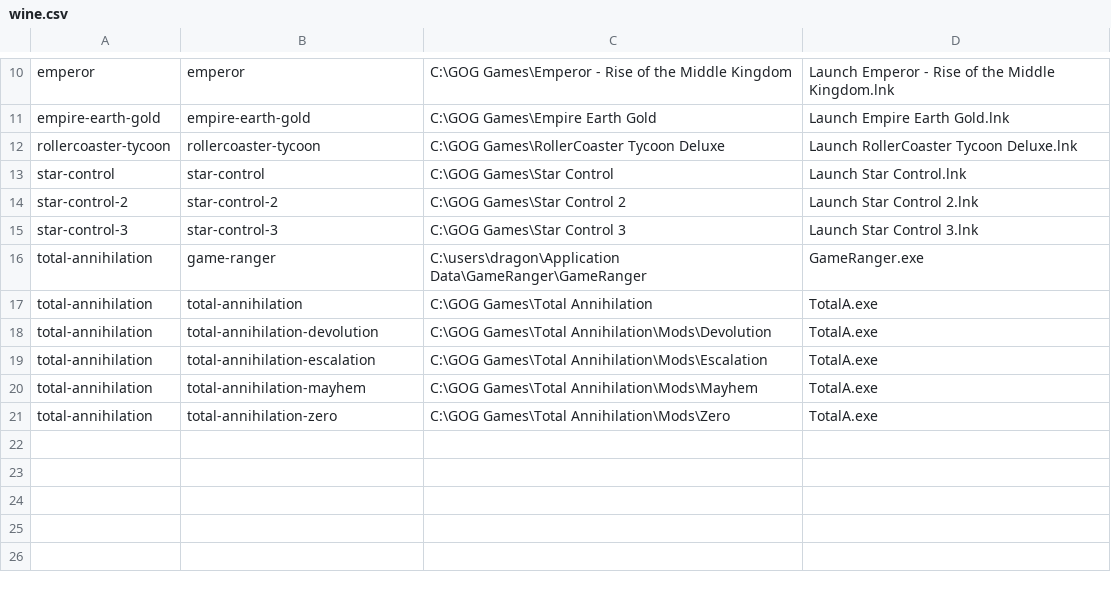
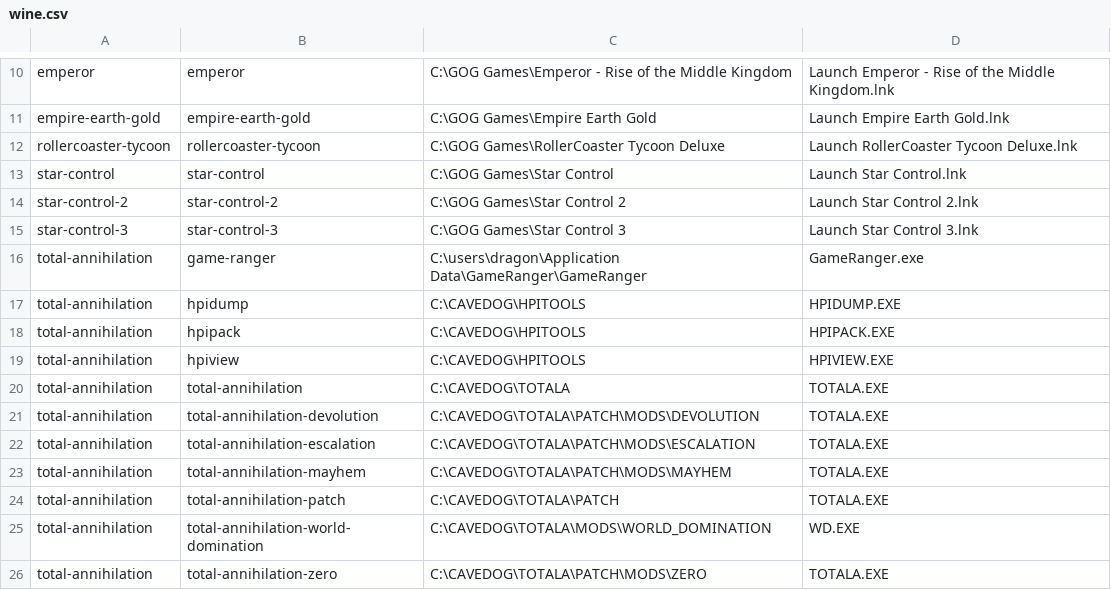
Before and after one commit to dragonmaus/_pad, a CSV file: etc/wine.csv, drawn as a sheet; only a part is shown, gaps mark what is left out.

Commit message:
Reorganise Total Annihilation setup

```diff
--- a/etc/wine.csv
+++ b/etc/wine.csv
@@ -16,6 +16,11 @@ star-control-3,star-control-3,C:\GOG Games\Star Control 3,Launch Star Control 3.
 total-annihilation,game-ranger,C:\users\dragon\Application Data\GameRanger\GameRanger,GameRanger.exe
-total-annihilation,total-annihilation,C:\GOG Games\Total Annihilation,TotalA.exe
-total-annihilation,total-annihilation-devolution,C:\GOG Games\Total Annihilation\Mods\Devolution,TotalA.exe
-total-annihilation,total-annihilation-escalation,C:\GOG Games\Total Annihilation\Mods\Escalation,TotalA.exe
-total-annihilation,total-annihilation-mayhem,C:\GOG Games\Total Annihilation\Mods\Mayhem,TotalA.exe
-total-annihilation,total-annihilation-zero,C:\GOG Games\Total Annihilation\Mods\Zero,TotalA.exe
+total-annihilation,hpidump,C:\CAVEDOG\HPITOOLS,HPIDUMP.EXE
+total-annihilation,hpipack,C:\CAVEDOG\HPITOOLS,HPIPACK.EXE
+total-annihilation,hpiview,C:\CAVEDOG\HPITOOLS,HPIVIEW.EXE
+total-annihilation,total-annihilation,C:\CAVEDOG\TOTALA,TOTALA.EXE
+total-annihilation,total-annihilation-devolution,C:\CAVEDOG\TOTALA\PATCH\MODS\DEVOLUTION,TOTALA.EXE
+total-annihilation,total-annihilation-escalation,C:\CAVEDOG\TOTALA\PATCH\MODS\ESCALATION,TOTALA.EXE
+total-annihilation,total-annihilation-mayhem,C:\CAVEDOG\TOTALA\PATCH\MODS\MAYHEM,TOTALA.EXE
+total-annihilation,total-annihilation-patch,C:\CAVEDOG\TOTALA\PATCH,TOTALA.EXE
+total-annihilation,total-annihilation-world-domination,C:\CAVEDOG\TOTALA\MODS\WORLD_DOMINATION,WD.EXE
+total-annihilation,total-annihilation-zero,C:\CAVEDOG\TOTALA\PATCH\MODS\ZERO,TOTALA.EXE
```
